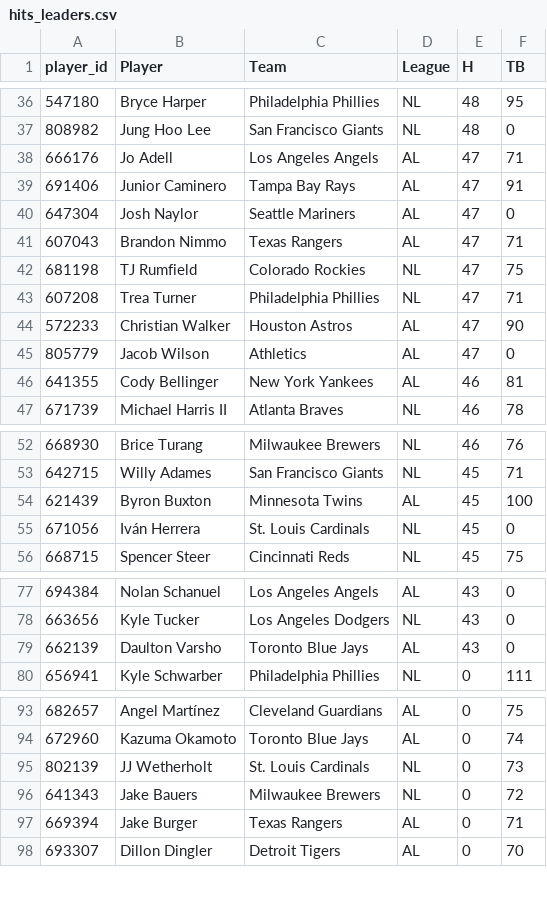
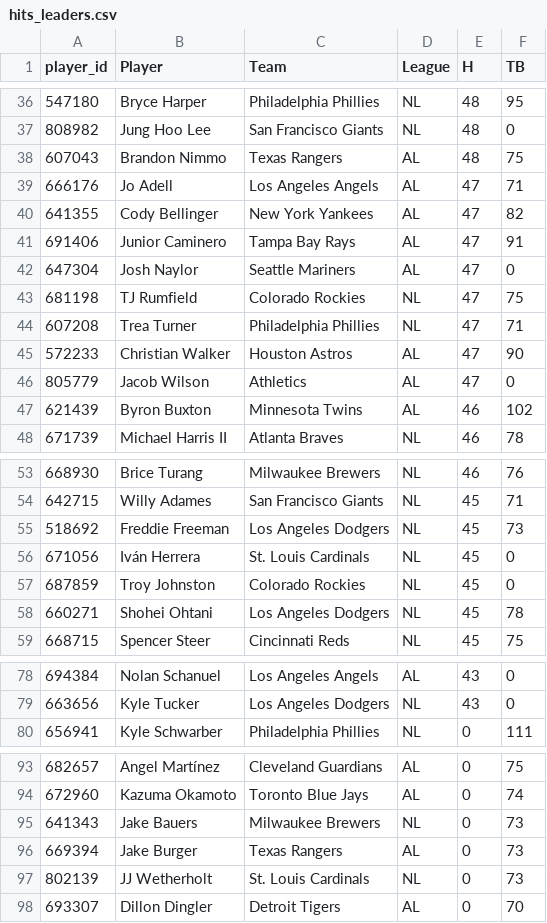
Before and after one commit to HitByOne/mlb-dashboard, a CSV file: data/hits_leaders.csv, drawn as a sheet; only a part is shown, gaps mark what is left out; the diff covers the shown part only.

```diff
--- a/data/hits_leaders.csv
+++ b/data/hits_leaders.csv
@@ -37,6 +37,7 @@ player_id,Player,Team,League,H,TB
 808982,Jung Hoo Lee,San Francisco Giants,NL,48,0
+607043,Brandon Nimmo,Texas Rangers,AL,48,75
 666176,Jo Adell,Los Angeles Angels,AL,47,71
+641355,Cody Bellinger,New York Yankees,AL,47,82
 691406,Junior Caminero,Tampa Bay Rays,AL,47,91
 647304,Josh Naylor,Seattle Mariners,AL,47,0
-607043,Brandon Nimmo,Texas Rangers,AL,47,71
 681198,TJ Rumfield,Colorado Rockies,NL,47,75
@@ -45,3 +46,3 @@ player_id,Player,Team,League,H,TB
 805779,Jacob Wilson,Athletics,AL,47,0
-641355,Cody Bellinger,New York Yankees,AL,46,81
+621439,Byron Buxton,Minnesota Twins,AL,46,102
 671739,Michael Harris II,Atlanta Braves,NL,46,78
@@ -53,4 +54,6 @@ player_id,Player,Team,League,H,TB
 642715,Willy Adames,San Francisco Giants,NL,45,71
-621439,Byron Buxton,Minnesota Twins,AL,45,100
+518692,Freddie Freeman,Los Angeles Dodgers,NL,45,73
 671056,Iván Herrera,St. Louis Cardinals,NL,45,0
+687859,Troy Johnston,Colorado Rockies,NL,45,0
+660271,Shohei Ohtani,Los Angeles Dodgers,NL,45,78
 668715,Spencer Steer,Cincinnati Reds,NL,45,75
@@ -78,3 +79,2 @@ player_id,Player,Team,League,H,TB
 663656,Kyle Tucker,Los Angeles Dodgers,NL,43,0
-662139,Daulton Varsho,Toronto Blue Jays,AL,43,0
 656941,Kyle Schwarber,Philadelphia Phillies,NL,0,111
@@ -94,5 +94,5 @@ player_id,Player,Team,League,H,TB
 672960,Kazuma Okamoto,Toronto Blue Jays,AL,0,74
+641343,Jake Bauers,Milwaukee Brewers,NL,0,73
+669394,Jake Burger,Texas Rangers,AL,0,73
 802139,JJ Wetherholt,St. Louis Cardinals,NL,0,73
-641343,Jake Bauers,Milwaukee Brewers,NL,0,72
-669394,Jake Burger,Texas Rangers,AL,0,71
 693307,Dillon Dingler,Detroit Tigers,AL,0,70
```
Also changed, not shown: 1 added row and 3 removed rows elsewhere in this file, data/bvp.csv, data/hit_streaks.csv, 9 other files.
